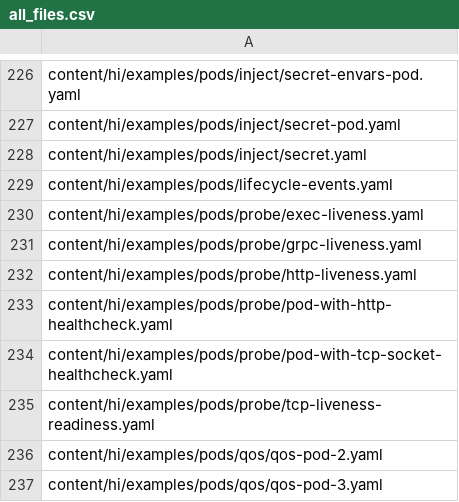
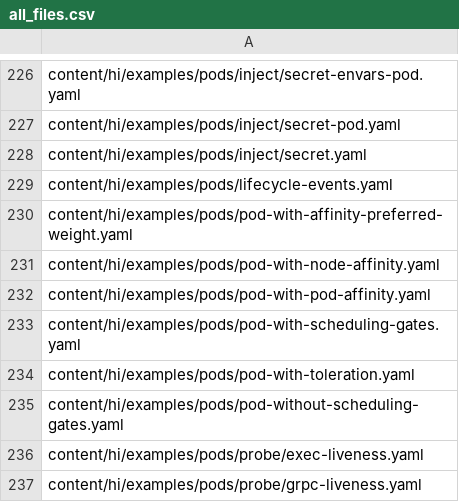
Before and after one commit to kfess/kube-website-i18n, a CSV file: data/master/languages/hi/all_files.csv, drawn as a sheet; only a part is shown, gaps mark what is left out; the shorter side is filled out with more unchanged rows; the diff names each change by its address in the sheet, - before the commit and + after, or states it on an @@ line.

```diff
--- a/data/master/languages/hi/all_files.csv
+++ b/data/master/languages/hi/all_files.csv
+row 230: content/hi/examples/pods/pod-with-affinity-preferred-weight.yaml
+row 231: content/hi/examples/pods/pod-with-node-affinity.yaml
+row 232: content/hi/examples/pods/pod-with-pod-affinity.yaml
+row 233: content/hi/examples/pods/pod-with-scheduling-gates.yaml
+row 234: content/hi/examples/pods/pod-with-toleration.yaml
+row 235: content/hi/examples/pods/pod-without-scheduling-gates.yaml
```
Also changed, not shown: data/master/languages/zh-cn/all_files.csv, 5 other files.
